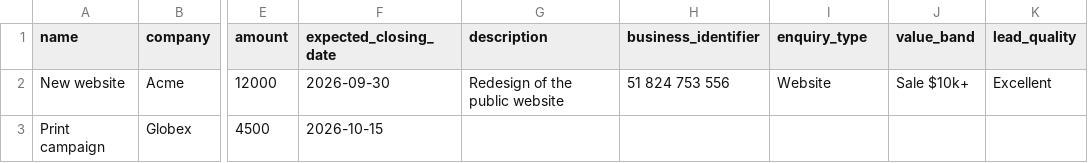
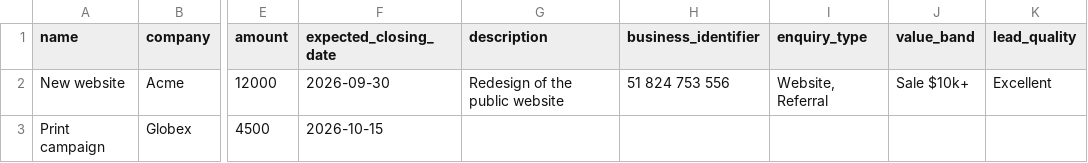
Before and after one commit to Adslot/atomic-crm, a CSV file: src/components/atomic-crm/dataImport/deals_sample.csv, drawn as a sheet; only a part is shown, gaps mark what is left out; the diff names each change by its address in the sheet, - before the commit and + after, or states it on an @@ line.

```diff
--- a/src/components/atomic-crm/dataImport/deals_sample.csv
+++ b/src/components/atomic-crm/dataImport/deals_sample.csv
-I2 (enquiry_type): Website
+I2 (enquiry_type): Website, Referral
```
Also changed, not shown: 28 other files.
